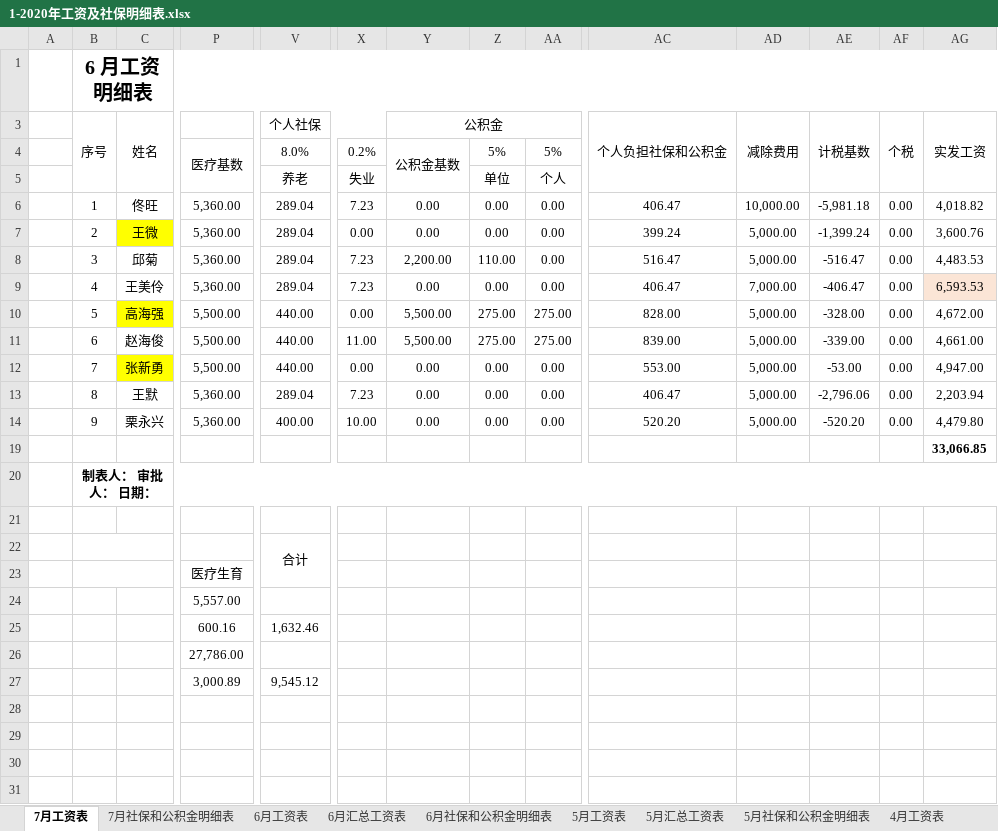
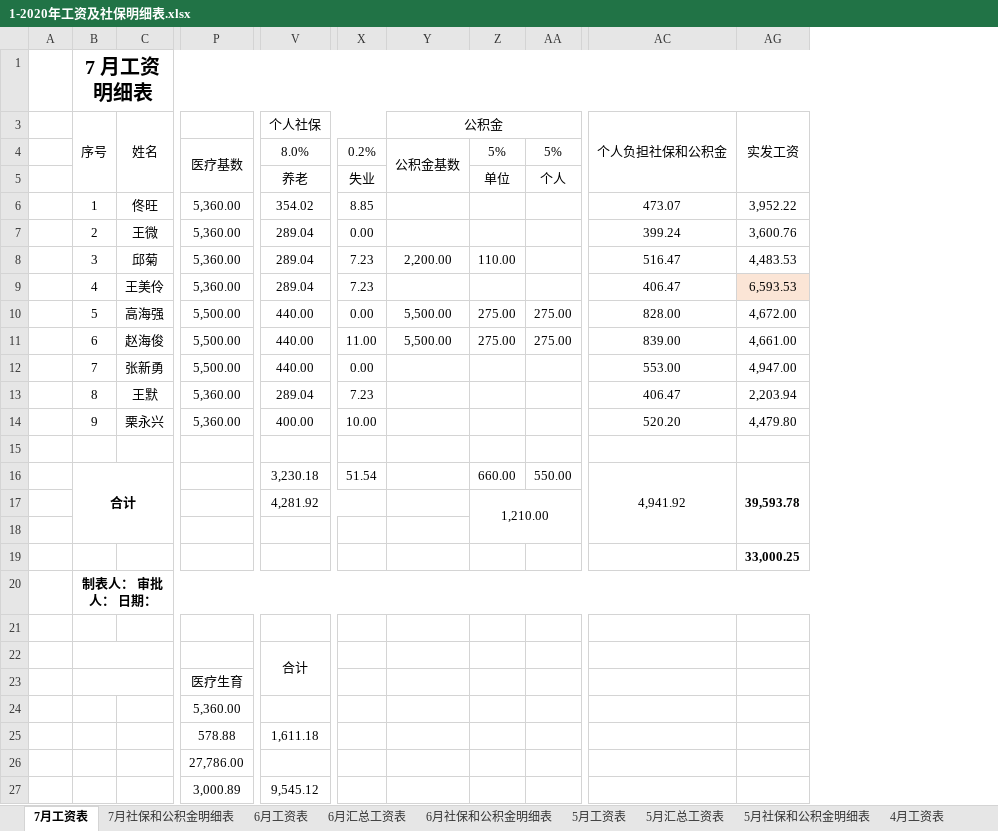
Before and after one commit to czbdriver/XiRongGe, an Excel workbook: 工资/1-2020年工资及社保明细表.xlsx, sheet 7月工资表, drawn as a sheet; only a part is shown, gaps mark what is left out; values as stored, in another font and other column widths than the file's, no borders; removed rows and columns are numbered as before the commit, all else as after; rows hold the shown columns only; the diff covers the shown part only; the diff names each change by its address in the sheet, - before the commit and + after, or states it on an @@ line.

```diff
--- a/工资/1-2020年工资及社保明细表.xlsx (sheet 7月工资表)
+++ b/工资/1-2020年工资及社保明细表.xlsx (sheet 7月工资表)
@@ column AD hidden, rows 3-14: 减除费用 |  |  | 10,000.00 | 5,000.00 | 5,000.00 | 7,000.00 | 5,000.00 | 5,000.00 | 5,000.00 | 5,000.00 | 5,000.00 @@
@@ column AE hidden, rows 3-14: 计税基数 |  |  | -5,981.18 | -1,399.24 | -516.47 | -406.47 | -328.00 | -339.00 | -53.00 | -2,796.06 | -520.20 @@
@@ column AF hidden, rows 3-14: 个税 |  |  | 0.00 | 0.00 | 0.00 | 0.00 | 0.00 | 0.00 | 0.00 | 0.00 | 0.00 @@
-B1: 6 月工资明细表
+B1: 7 月工资明细表
-V6: 289.04
+V6: 354.02
-X6: 7.23
+X6: 8.85
-Y6:Y7: 0.00
+Y6:Y7: (empty)
-Z6:Z7: 0.00
+Z6:Z7: (empty)
-AA6:AA9: 0.00
+AA6:AA9: (empty)
-AC6: 406.47
+AC6: 473.07
-AG6: 4,018.82
+AG6: 3,952.22
-C7 fill: #FFFF00
+C7 fill: none
-Y9: 0.00
+Y9: (empty)
-Z9: 0.00
+Z9: (empty)
-C10 fill: #FFFF00
+C10 fill: none
-C12 fill: #FFFF00
+C12 fill: none
-Y12:Y14: 0.00
+Y12:Y14: (empty)
-Z12:Z14: 0.00
+Z12:Z14: (empty)
-AA12:AA14: 0.00
+AA12:AA14: (empty)
-row 15:  |  |  |  |  |  |  |  |  |  |  |  |  | 33,066.85
+row 15: (empty)
+row 16:  | 合计 |  |  | 3,230.18 | 51.54 |  | 660.00 | 550.00 | 4,941.92 | 39,593.78
+row 17:  |  |  |  | 4,281.92 |  |  | 1,210.00
+row 18: (empty)
+row 19:  |  |  |  |  |  |  |  |  |  | 33,000.25
-P24: 5,557.00
+P24: 5,360.00
-P25: 600.16
+P25: 578.88
-V25: 1,632.46
+V25: 1,611.18
```
Also changed, not shown: 2 edited cells and merged cells elsewhere in this sheet, sheet 7月社保和公积金明细表, sheet 6月工资表, formulas that keep their value, hidden cells, 7 other files.
